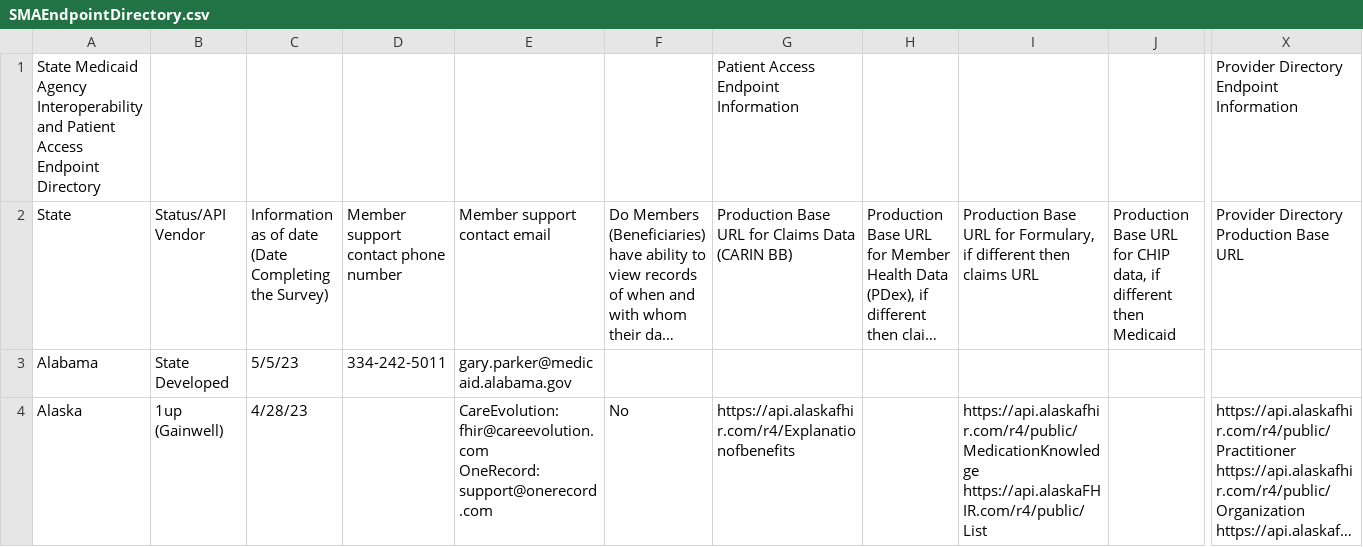
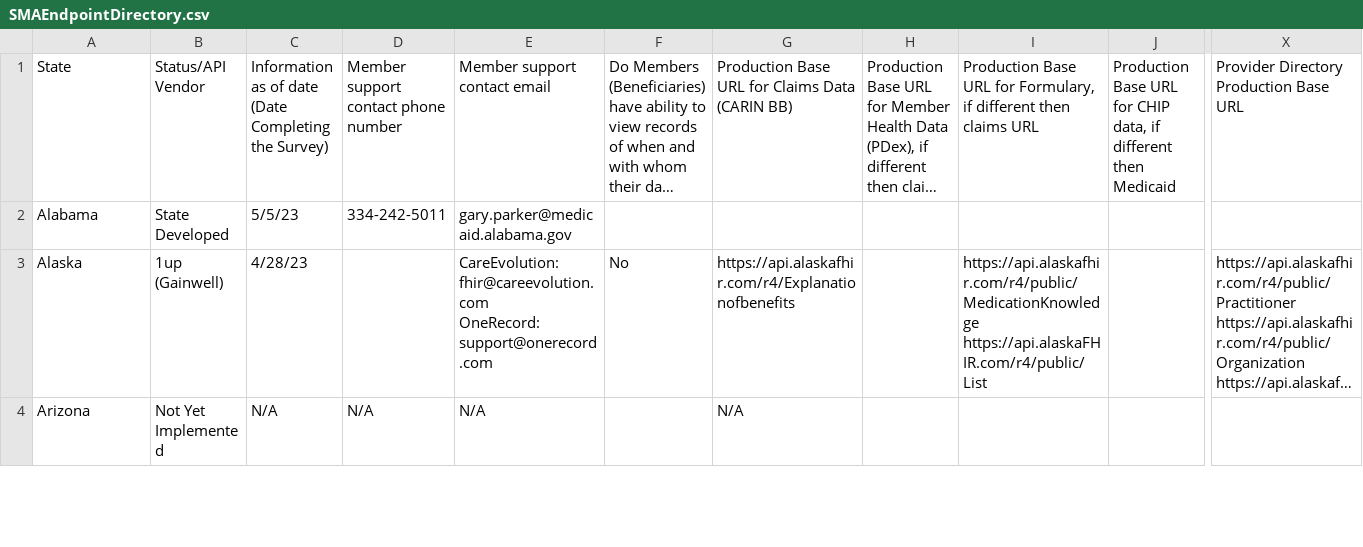
Before and after one commit to CMSgov/SMA-Endpoint-Directory, a CSV file: SMAEndpointDirectory.csv, drawn as a sheet; only a part is shown, gaps mark what is left out; the shorter side is filled out with more unchanged rows; long unchanged cells end in …; rows hold the shown columns only; the diff names each change by its address in the sheet, - before the commit and + after, or states it on an @@ line.

Commit message:
Removed title line
Removed title row

```diff
--- a/SMAEndpointDirectory.csv
+++ b/SMAEndpointDirectory.csv
-row 1: State Medicaid Agency Interoperability and Patient Access Endpoint Directory |  |  |  |  |  | Patient Access Endpoint Information |  |  |  | Provider Directory Endpoint Information
```
